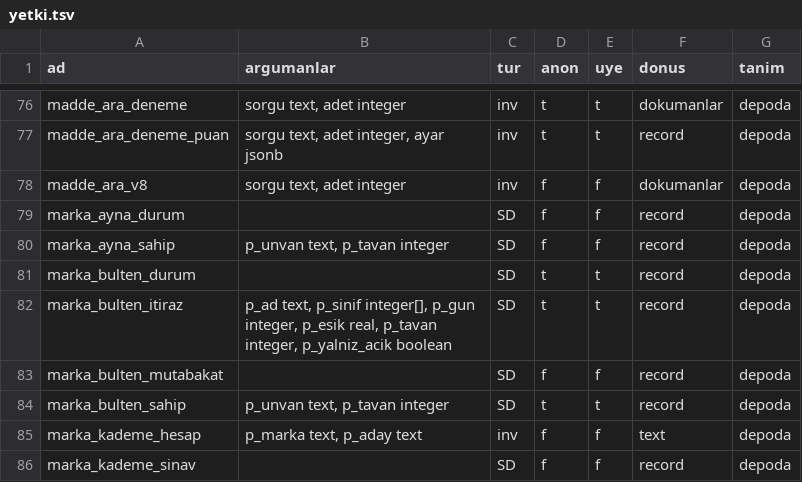
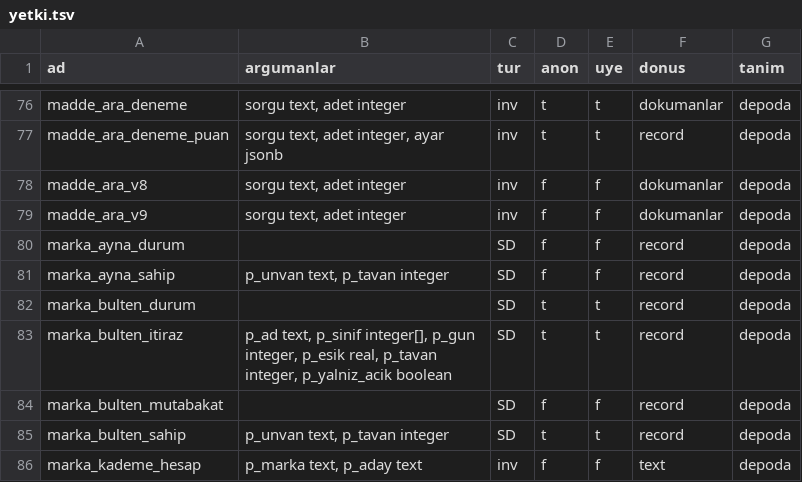
Before and after one commit to cemdizdar85-arch/mevzuat-radar, a TSV file: radar-app/canli-sema/yetki.tsv, drawn as a sheet; only a part is shown, gaps mark what is left out; the shorter side is filled out with more unchanged rows; the diff names each change by its address in the sheet, - before the commit and + after, or states it on an @@ line.

Commit message:
Canli sema dokumu [veri-operasyonu]

```diff
--- a/radar-app/canli-sema/yetki.tsv
+++ b/radar-app/canli-sema/yetki.tsv
+row 79: madde_ara_v9 | sorgu text, adet integer | inv | f | f | dokumanlar | depoda
```
Also changed, not shown: 2 other files.
